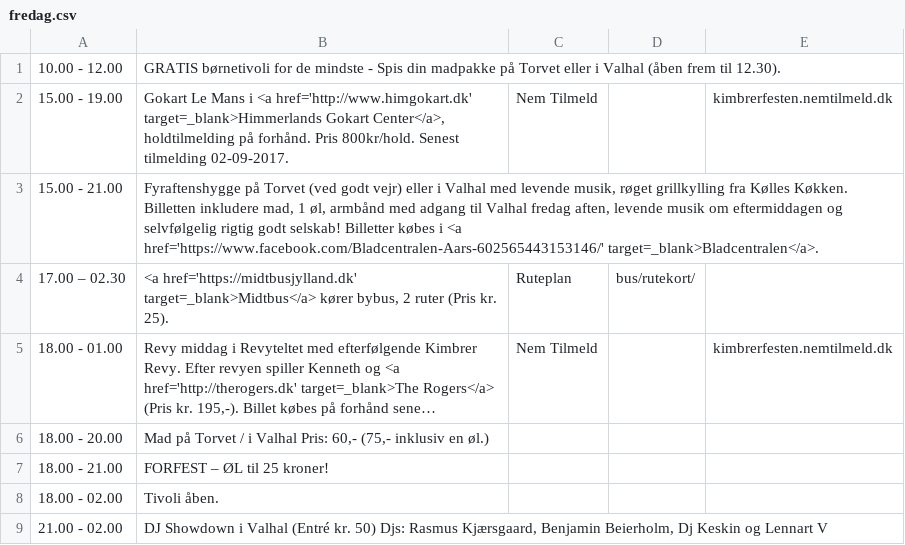
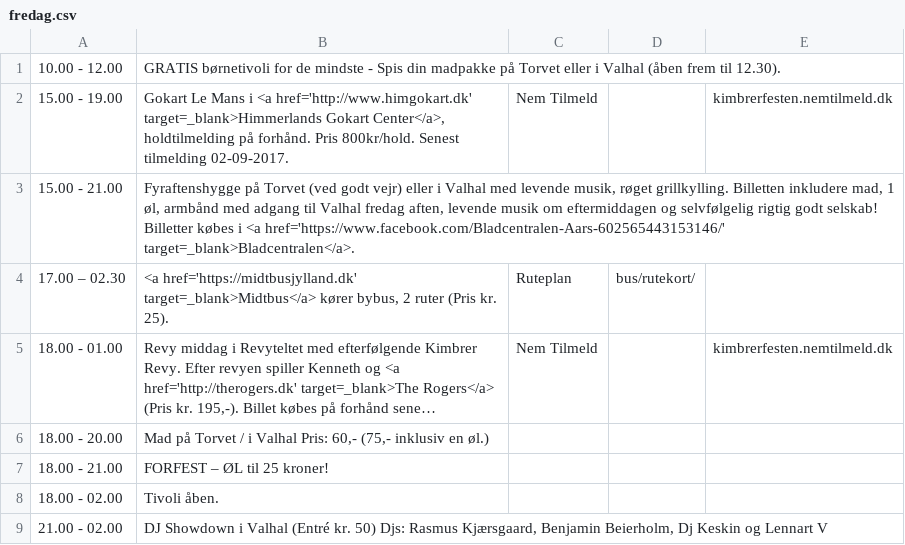
Before and after one commit to kimbrerfesten/kimbrerfesten, a CSV file: content/program/fredag.csv, drawn as a sheet; long unchanged cells end in ….

Commit message:
Update program

```diff
--- a/content/program/fredag.csv
+++ b/content/program/fredag.csv
@@ -2,3 +2,3 @@
 15.00 - 19.00;Gokart Le Mans i <a href='http://www.himgokart.dk' target=_blank>Himmerlands Gokart Center</a>, holdtilmelding på forhånd. Pris 800kr/hold. Senest tilmelding 02-09-2017.;Nem Tilmeld;;kimbrerfesten.nemtilmeld.dk
-15.00 - 21.00;Fyraftenshygge på Torvet (ved godt vejr) eller i Valhal med levende musik, røget grillkylling fra Kølles Køkken. Billetten inkludere mad, 1 øl, armbånd med adgang til Valhal fredag aften, levende musik om eftermiddagen og selvfølgelig rigtig godt selskab! Billetter købes i <a href='https://www.facebook.com/Bladcentralen-Aars-602565443153146/' target=_blank>Bladcentralen</a>.;;;
+15.00 - 21.00;Fyraftenshygge på Torvet (ved godt vejr) eller i Valhal med levende musik, røget grillkylling. Billetten inkludere mad, 1 øl, armbånd med adgang til Valhal fredag aften, levende musik om eftermiddagen og selvfølgelig rigtig godt selskab! Billetter købes i <a href='https://www.facebook.com/Bladcentralen-Aars-602565443153146/' target=_blank>Bladcentralen</a>.;;;
 17.00 – 02.30;<a href='https://midtbusjylland.dk' target=_blank>Midtbus</a> kører bybus, 2 ruter (Pris kr. 25).;Ruteplan;bus/rutekort/;
```
